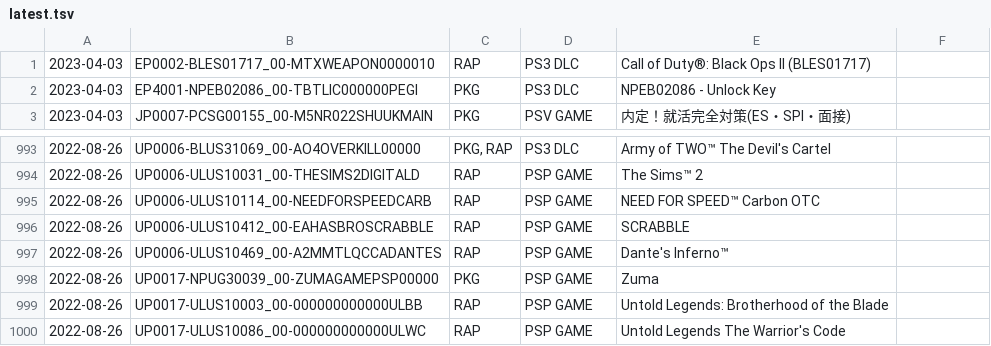
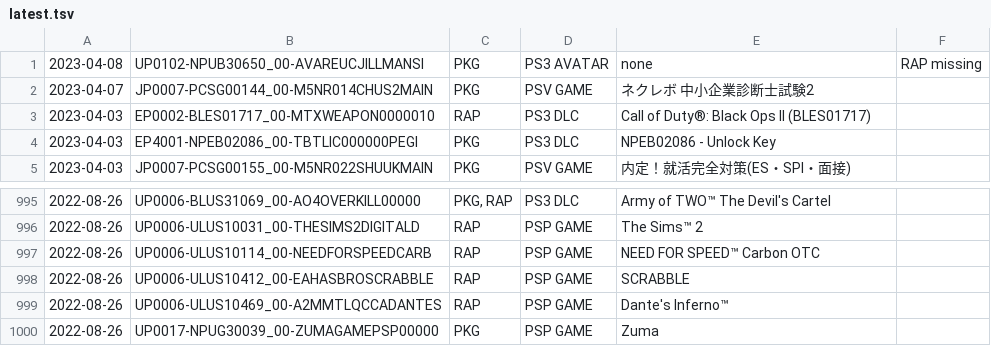
Before and after one commit to 1jtp8sobiu/psn-chihiro, a TSV file: latest.tsv, drawn as a sheet; only a part is shown, gaps mark what is left out; removed rows and columns are numbered as before the commit, all else as after; the diff names each change by its address in the sheet, - before the commit and + after, or states it on an @@ line.

```diff
--- a/latest.tsv
+++ b/latest.tsv
+row 1: 2023-04-08 | UP0102-NPUB30650_00-AVAREUCJILLMANSI | PKG | PS3 AVATAR | none | RAP missing
+row 2: 2023-04-07 | JP0007-PCSG00144_00-M5NR014CHUS2MAIN | PKG | PSV GAME | ネクレボ 中小企業診断士試験2
-row 999: 2022-08-26 | UP0017-ULUS10003_00-000000000000ULBB | RAP | PSP GAME | Untold Legends: Brotherhood of the Blade
-row 1000: 2022-08-26 | UP0017-ULUS10086_00-000000000000ULWC | RAP | PSP GAME | Untold Legends The Warrior's Code
```
Also changed, not shown: 2 other files.
